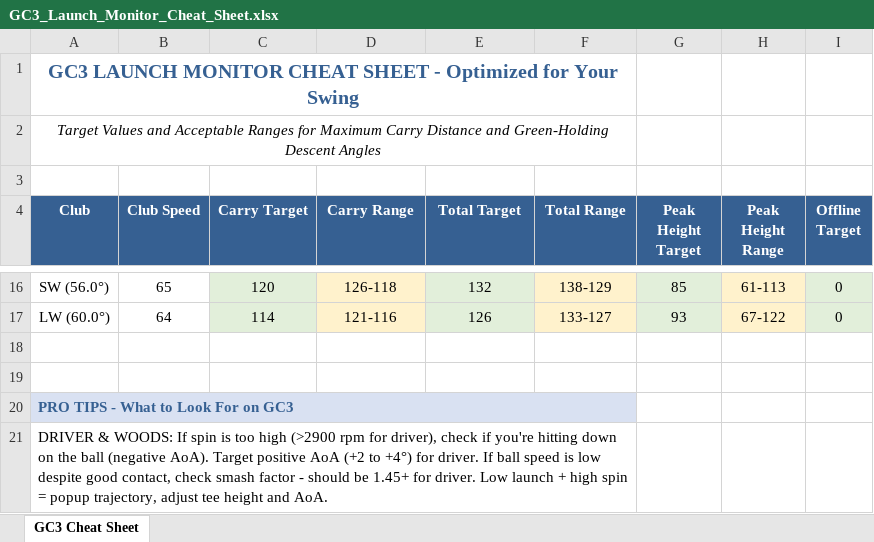
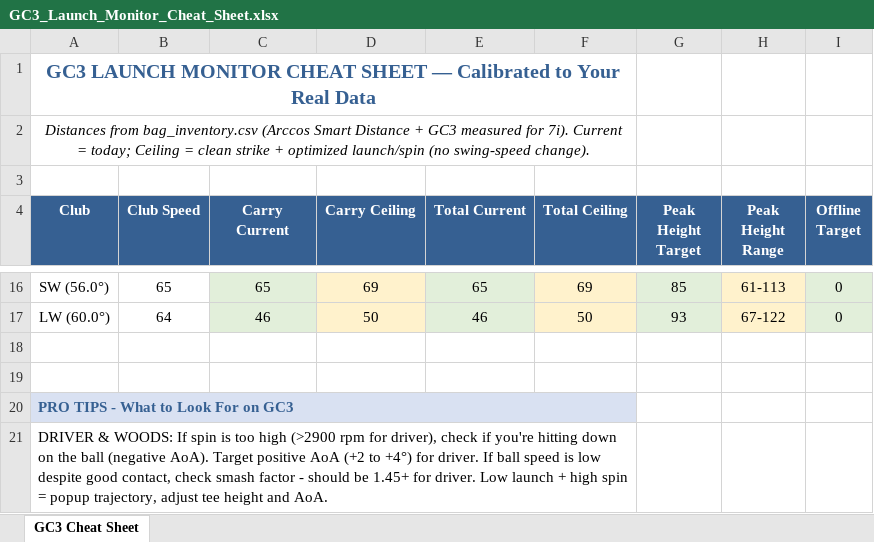
Before and after one commit to zachfreitas/golf, an Excel workbook: GC3_Launch_Monitor_Cheat_Sheet.xlsx, sheet GC3 Cheat Sheet, drawn as a sheet; only a part is shown, gaps mark what is left out; values as stored, in another font and other column widths than the file's, no borders; the diff covers the shown part only; the diff names each change by its address in the sheet, - before the commit and + after, or states it on an @@ line.

Commit message:
Recalibrate cheat sheet to realistic distances + add Ceiling column
Original generate_cheat_sheet.py used a Tour-pro coefficient (ball_speed
* 2.3 yd/mph) which is roughly 50-70% too high for amateur swing speeds.
Result: driver carry target of 280 yd at 84 mph swing — physically
impossible without 30+ mph of additional speed.

Now the script:
- Loads carry/total values from bag_inventory.csv (Arccos Smart Distance
  for woods/irons; GC3 measured for 7i; user-provided for wedges).
- Computes a Ceiling column = Current + per-club improvement delta
  (driver +12, 3W +10, hybrids +9, long irons +8, mid +7, short +6,
  wedges +4). Represents what cleaner strike + optimized launch/spin
  buys you, NOT what you'd need swing-speed gains to reach.
- Renames distance columns "Target/Range" -> "Current/Ceiling" so the
  meaning is unambiguous.
- Keeps all launch/spin/smash target columns unchanged — those are
  valid aspirational targets for range practice.
- Title + notes updated to reflect the new methodology.

New numbers (driver as example): Current 195/217 carry/total (matches
real Arccos data), Ceiling 207/229 (with optimization). Old numbers
were 280/308.

Legacy calculate_carry_distance() function kept in place as a fallback
for clubs not present in bag_inventory.csv, but the main code path no
longer calls it for distance output.

```diff
--- a/GC3_Launch_Monitor_Cheat_Sheet.xlsx (sheet GC3 Cheat Sheet)
+++ b/GC3_Launch_Monitor_Cheat_Sheet.xlsx (sheet GC3 Cheat Sheet)
-A1 (Club): …CHEAT SHEET - Optimized for Your Swing
+A1 (Club): …CHEAT SHEET — Calibrated to Your Real Data
-A2 (Club): Target Values and Acceptable Ranges for Maximum Carry Distance and Green-Holding Descent Angles
+A2 (Club): Distances from bag_inventory.csv (Arccos Smart Distance + GC3 measured for 7i). Current = today; Ceiling = clean strike + optimized launch/spin (no swing-speed change).
-C4: Carry Target
+C4: Carry Current
-D4: Carry Range
+D4: Carry Ceiling
-E4: Total Target
+E4: Total Current
-F4: Total Range
+F4: Total Ceiling
-C16 (Carry Current): 120
+C16 (Carry Current): 65
-D16 (Carry Ceiling): 126-118
+D16 (Carry Ceiling): 69
-E16 (Total Current): 132
+E16 (Total Current): 65
-F16 (Total Ceiling): 138-129
+F16 (Total Ceiling): 69
-C17 (Carry Current): 114
+C17 (Carry Current): 46
-D17 (Carry Ceiling): 121-116
+D17 (Carry Ceiling): 50
-E17 (Total Current): 126
+E17 (Total Current): 46
-F17 (Total Ceiling): 133-127
+F17 (Total Ceiling): 50
```
Also changed, not shown: 2 added rows, 7 removed rows and 76 edited cells elsewhere in this sheet, 1 other file.
